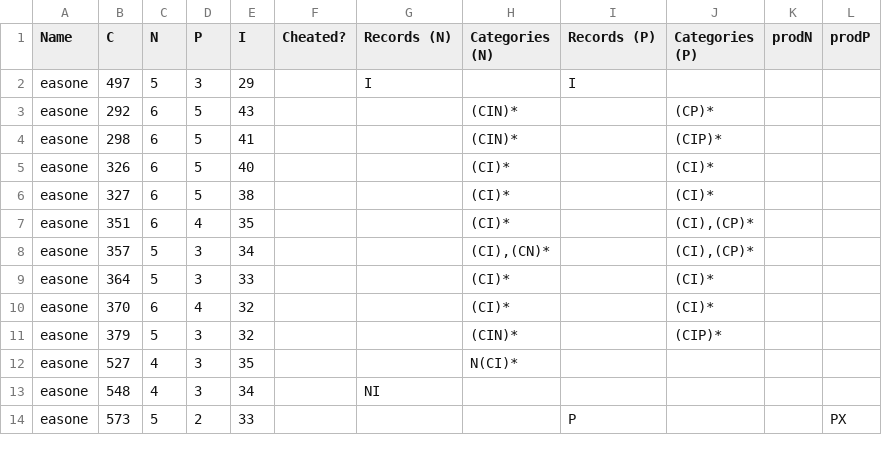
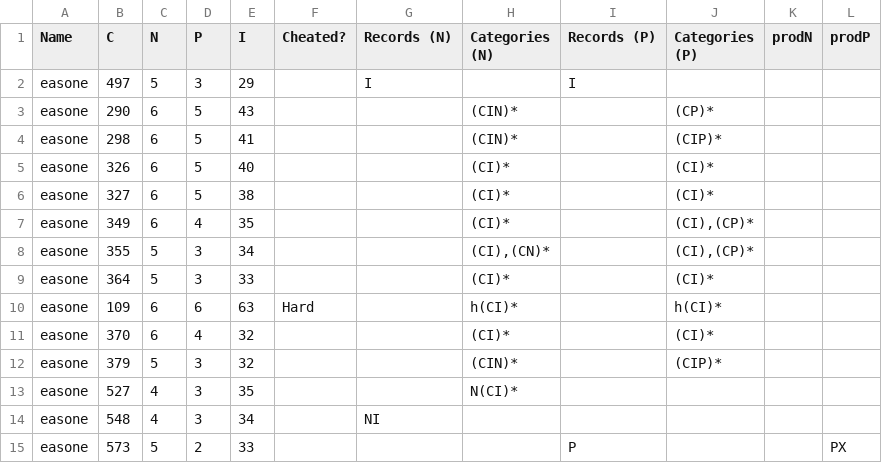
Before and after one commit to arpy0/TIS100M, a CSV file: sheets/processed/TIS100M-2512.csv, drawn as a sheet; only a part is shown; the diff covers the shown part only.

```diff
--- a/sheets/processed/TIS100M-2512.csv
+++ b/sheets/processed/TIS100M-2512.csv
@@ -2,3 +2,3 @@ Name,C,N,P,I,Cheated?,Records (N),Categories (N),Records (P),Categories (P),prod
 easone,497,5,3,29,,I,,I,,,
-easone,292,6,5,43,,,(CIN)*,,(CP)*,,
+easone,290,6,5,43,,,(CIN)*,,(CP)*,,
 easone,298,6,5,41,,,(CIN)*,,(CIP)*,,
@@ -6,5 +6,6 @@ easone,326,6,5,40,,,(CI)*,,(CI)*,,
 easone,327,6,5,38,,,(CI)*,,(CI)*,,
-easone,351,6,4,35,,,(CI)*,,"(CI),(CP)*",,
-easone,357,5,3,34,,,"(CI),(CN)*",,"(CI),(CP)*",,
+easone,349,6,4,35,,,(CI)*,,"(CI),(CP)*",,
+easone,355,5,3,34,,,"(CI),(CN)*",,"(CI),(CP)*",,
 easone,364,5,3,33,,,(CI)*,,(CI)*,,
+easone,109,6,6,63,Hard,,h(CI)*,,h(CI)*,,
 easone,370,6,4,32,,,(CI)*,,(CI)*,,
```
Also changed, not shown: 2 added rows and 13 edited cells elsewhere in this file, 18 other files.
